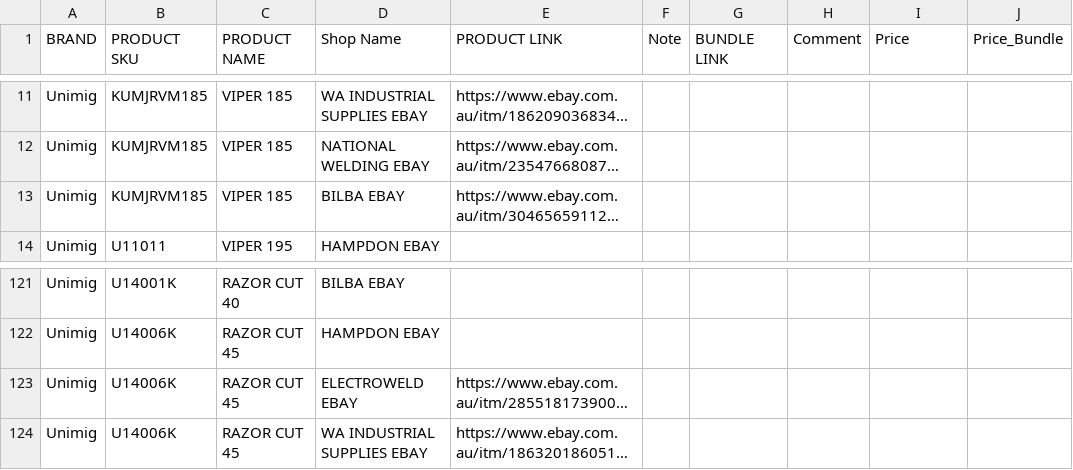
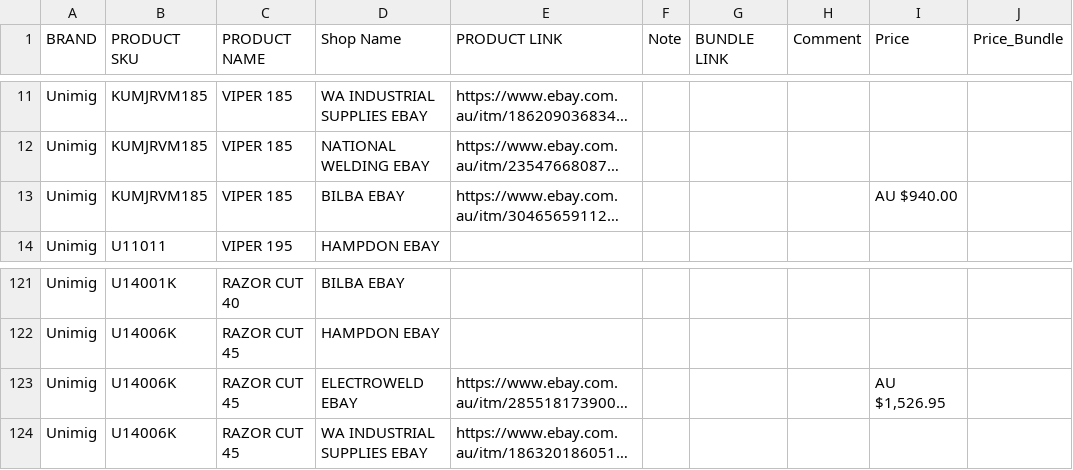
Before and after one commit to Samhith-k/scraper-electroweld, a CSV file: EBAY.csv, drawn as a sheet; only a part is shown, gaps mark what is left out; long unchanged cells end in …; the diff names each change by its address in the sheet, - before the commit and + after, or states it on an @@ line.

```diff
--- a/EBAY.csv
+++ b/EBAY.csv
-I13 (Price): (empty)
+I13 (Price): AU $940.00
-I123 (Price): (empty)
+I123 (Price): AU $1,526.95
```
Also changed, not shown: ELECTROWELD_WEBSITE.csv, TKD.csv, 5 other files.
